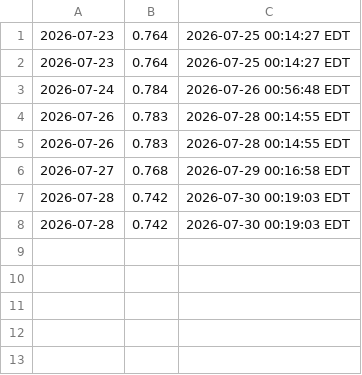
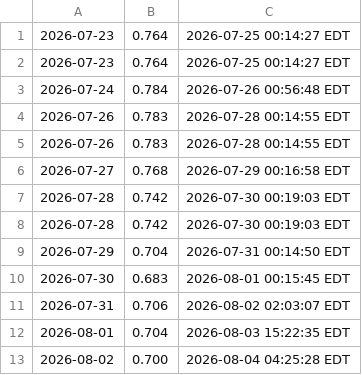
Before and after one commit to philipcardozo/Hottest-Month-Analysis, a CSV file: era5_release_times.csv, drawn as a sheet.

```diff
--- a/era5_release_times.csv
+++ b/era5_release_times.csv
@@ -8 +8,6 @@
 2026-07-28,0.742,2026-07-30 00:19:03 EDT
+2026-07-29,0.704,2026-07-31 00:14:50 EDT
+2026-07-30,0.683,2026-08-01 00:15:45 EDT
+2026-07-31,0.706,2026-08-02 02:03:07 EDT
+2026-08-01,0.704,2026-08-03 15:22:35 EDT
+2026-08-02,0.700,2026-08-04 04:25:28 EDT
```
Also changed, not shown: track_log.csv, 41 other files.
